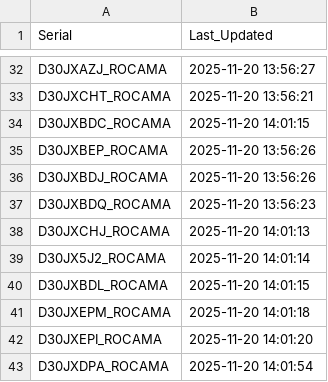
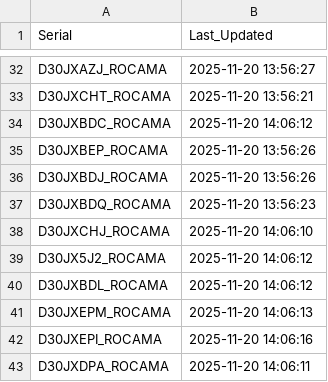
Before and after one commit to gganada/Huenit_update_repo, a CSV file: logs/device_log.csv, drawn as a sheet; only a part is shown, gaps mark what is left out.

Commit message:
🎯 K210 펌웨어 업데이트 완료 - 총 42개 장치 로그 업데이트

```diff
--- a/logs/device_log.csv
+++ b/logs/device_log.csv
@@ -33,3 +33,3 @@ D30JXAZJ_ROCAMA,2025-11-20 13:56:27
 D30JXCHT_ROCAMA,2025-11-20 13:56:21
-D30JXBDC_ROCAMA,2025-11-20 14:01:15
+D30JXBDC_ROCAMA,2025-11-20 14:06:12
 D30JXBEP_ROCAMA,2025-11-20 13:56:26
@@ -37,7 +37,7 @@ D30JXBDJ_ROCAMA,2025-11-20 13:56:26
 D30JXBDQ_ROCAMA,2025-11-20 13:56:23
-D30JXCHJ_ROCAMA,2025-11-20 14:01:13
-D30JX5J2_ROCAMA,2025-11-20 14:01:14
-D30JXBDL_ROCAMA,2025-11-20 14:01:15
-D30JXEPM_ROCAMA,2025-11-20 14:01:18
-D30JXEPI_ROCAMA,2025-11-20 14:01:20
-D30JXDPA_ROCAMA,2025-11-20 14:01:54
+D30JXCHJ_ROCAMA,2025-11-20 14:06:10
+D30JX5J2_ROCAMA,2025-11-20 14:06:12
+D30JXBDL_ROCAMA,2025-11-20 14:06:12
+D30JXEPM_ROCAMA,2025-11-20 14:06:13
+D30JXEPI_ROCAMA,2025-11-20 14:06:16
+D30JXDPA_ROCAMA,2025-11-20 14:06:11
```
